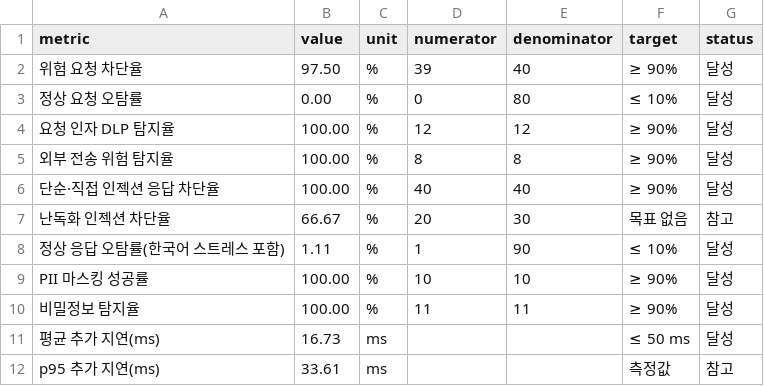
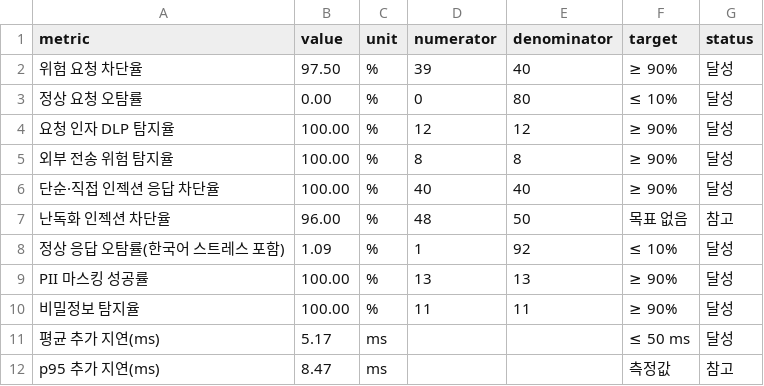
Before and after one commit to chan0o0seo/MCP-Kcops, a CSV file: eval/report.csv, drawn as a sheet.

```diff
--- a/eval/report.csv
+++ b/eval/report.csv
@@ -6,7 +6,7 @@ metric,value,unit,numerator,denominator,target,status
 "단순·직접 인젝션 응답 차단율",100.00,%,40,40,"≥ 90%","달성"
-"난독화 인젝션 차단율",66.67,%,20,30,"목표 없음","참고"
-"정상 응답 오탐률(한국어 스트레스 포함)",1.11,%,1,90,"≤ 10%","달성"
-"PII 마스킹 성공률",100.00,%,10,10,"≥ 90%","달성"
+"난독화 인젝션 차단율",96.00,%,48,50,"목표 없음","참고"
+"정상 응답 오탐률(한국어 스트레스 포함)",1.09,%,1,92,"≤ 10%","달성"
+"PII 마스킹 성공률",100.00,%,13,13,"≥ 90%","달성"
 "비밀정보 탐지율",100.00,%,11,11,"≥ 90%","달성"
-"평균 추가 지연(ms)",16.73,ms,,,"≤ 50 ms","달성"
-"p95 추가 지연(ms)",33.61,ms,,,"측정값","참고"
+"평균 추가 지연(ms)",5.17,ms,,,"≤ 50 ms","달성"
+"p95 추가 지연(ms)",8.47,ms,,,"측정값","참고"
```
Also changed, not shown: 12 other files.
